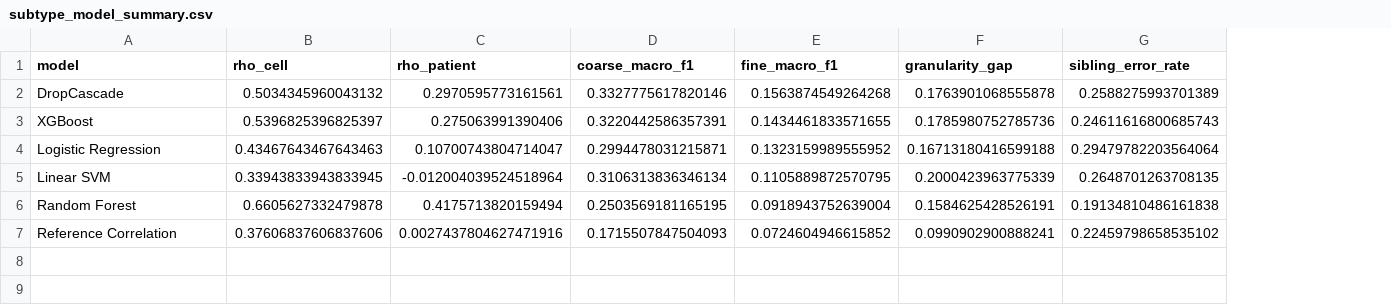
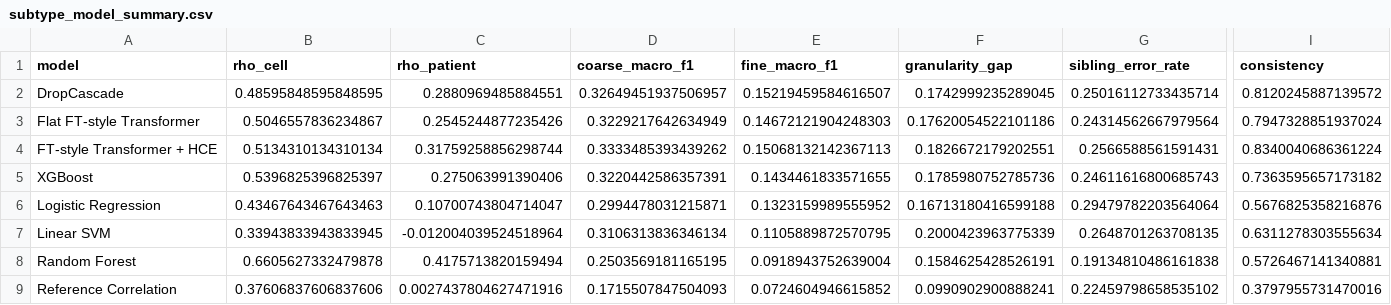
Before and after one commit to Yiling-Ma/-ICLR--APT, a CSV file: analysis/generated/subtype_model_summary.csv, drawn as a sheet; only a part is shown, gaps mark what is left out; addresses are those after the commit; rows hold the shown columns only; the diff covers the shown part only; the diff names each change by its address in the sheet, - before the commit and + after, or states it on an @@ line.

Commit message:
Add fair matched Transformer baselines to paper

```diff
--- a/analysis/generated/subtype_model_summary.csv
+++ b/analysis/generated/subtype_model_summary.csv
+column I (consistency), row 2: 0.8120245887139572; rows 5-9: 0.7363595657173182 | 0.5676825358216876 | 0.6311278303555634 | 0.5726467141340881 | 0.3797955731470016
-B2 (rho_cell): 0.5034345960043132
+B2 (rho_cell): 0.48595848595848595
-C2 (rho_patient): 0.2970595773161561
+C2 (rho_patient): 0.2880969485884551
-D2 (coarse_macro_f1): 0.3327775617820146
+D2 (coarse_macro_f1): 0.32649451937506957
-E2 (fine_macro_f1): 0.1563874549264268
+E2 (fine_macro_f1): 0.15219459584616507
-F2 (granularity_gap): 0.1763901068555878
+F2 (granularity_gap): 0.1742999235289045
-G2 (sibling_error_rate): 0.2588275993701389
+G2 (sibling_error_rate): 0.25016112733435714
+row 3: Flat FT-style Transformer | 0.5046557836234867 | 0.2545244877235426 | 0.3229217642634949 | 0.14672121904248303 | 0.17620054522101186 | 0.24314562667979564 | 0.7947328851937024
+row 4: FT-style Transformer + HCE | 0.5134310134310134 | 0.31759258856298744 | 0.3333485393439262 | 0.15068132142367113 | 0.1826672179202551 | 0.2566588561591431 | 0.8340040686361224
```
Also changed, not shown: 3 edited cells elsewhere in this file, analysis/generated/subtype_per_class.csv, 22 other files.
